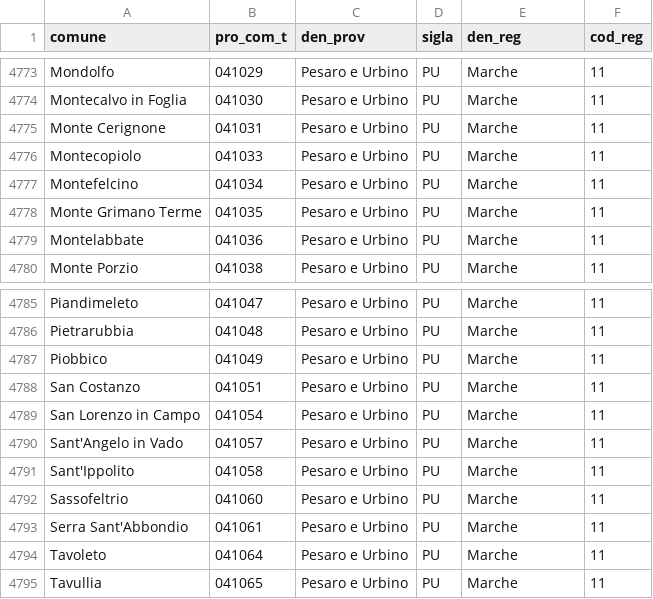
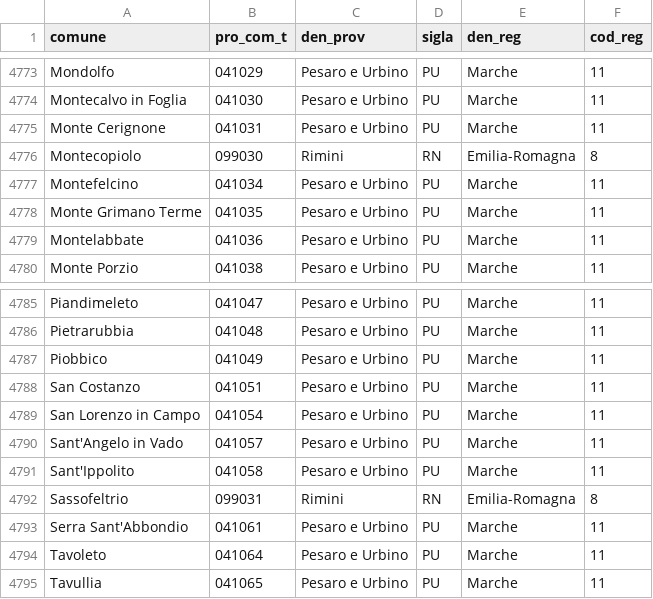
Before and after one commit to opendatasicilia/comuni-italiani, a CSV file: dati/comuni.csv, drawn as a sheet; only a part is shown, gaps mark what is left out.

```diff
--- a/dati/comuni.csv
+++ b/dati/comuni.csv
@@ -4775,3 +4775,3 @@ Montecalvo in Foglia,041030,Pesaro e Urbino,PU,Marche,11
 Monte Cerignone,041031,Pesaro e Urbino,PU,Marche,11
-Montecopiolo,041033,Pesaro e Urbino,PU,Marche,11
+Montecopiolo,099030,Rimini,RN,Emilia-Romagna,8
 Montefelcino,041034,Pesaro e Urbino,PU,Marche,11
@@ -4791,3 +4791,3 @@ Sant'Angelo in Vado,041057,Pesaro e Urbino,PU,Marche,11
 Sant'Ippolito,041058,Pesaro e Urbino,PU,Marche,11
-Sassofeltrio,041060,Pesaro e Urbino,PU,Marche,11
+Sassofeltrio,099031,Rimini,RN,Emilia-Romagna,8
 Serra Sant'Abbondio,041061,Pesaro e Urbino,PU,Marche,11
```
Also changed, not shown: dati/cap.csv, dati/mail.csv, 15 other files.
